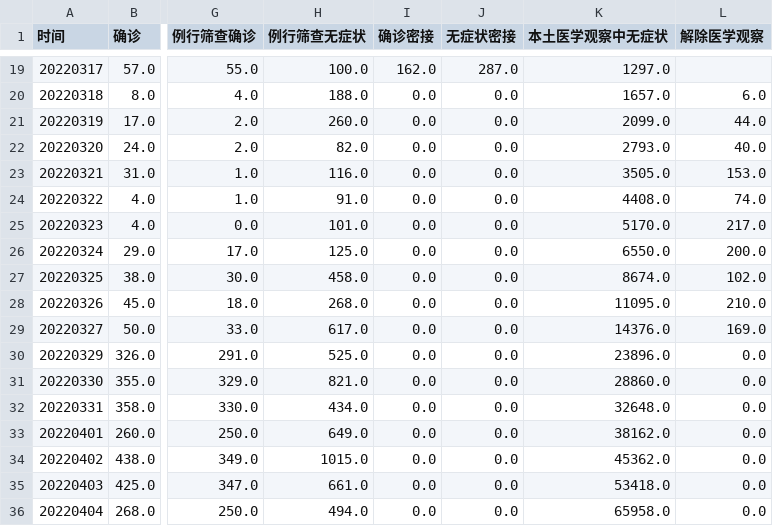
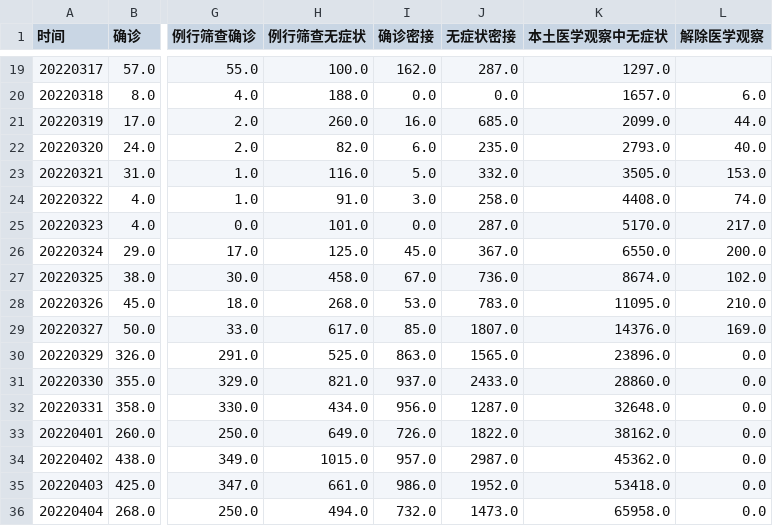
Before and after one commit to Stockard/Shanghai-COVID-2022, a CSV file: data/use/shanghai_data.csv, drawn as a sheet; only a part is shown, gaps mark what is left out; the diff covers the shown part only; the diff names each change by its address in the sheet, - before the commit and + after, or states it on an @@ line.

```diff
--- a/data/use/shanghai_data.csv
+++ b/data/use/shanghai_data.csv
-I21 (确诊密接): 0.0
+I21 (确诊密接): 16.0
-J21 (无症状密接): 0.0
+J21 (无症状密接): 685.0
-I22 (确诊密接): 0.0
+I22 (确诊密接): 6.0
-J22 (无症状密接): 0.0
+J22 (无症状密接): 235.0
-I23 (确诊密接): 0.0
+I23 (确诊密接): 5.0
-J23 (无症状密接): 0.0
+J23 (无症状密接): 332.0
-I24 (确诊密接): 0.0
+I24 (确诊密接): 3.0
-J24 (无症状密接): 0.0
+J24 (无症状密接): 258.0
-J25 (无症状密接): 0.0
+J25 (无症状密接): 287.0
-I26 (确诊密接): 0.0
+I26 (确诊密接): 45.0
-J26 (无症状密接): 0.0
+J26 (无症状密接): 367.0
-I27 (确诊密接): 0.0
+I27 (确诊密接): 67.0
-J27 (无症状密接): 0.0
+J27 (无症状密接): 736.0
-I28 (确诊密接): 0.0
+I28 (确诊密接): 53.0
-J28 (无症状密接): 0.0
+J28 (无症状密接): 783.0
-I29 (确诊密接): 0.0
+I29 (确诊密接): 85.0
-J29 (无症状密接): 0.0
+J29 (无症状密接): 1807.0
-I30 (确诊密接): 0.0
+I30 (确诊密接): 863.0
-J30 (无症状密接): 0.0
+J30 (无症状密接): 1565.0
-I31 (确诊密接): 0.0
+I31 (确诊密接): 937.0
-J31 (无症状密接): 0.0
+J31 (无症状密接): 2433.0
-I32 (确诊密接): 0.0
+I32 (确诊密接): 956.0
-J32 (无症状密接): 0.0
+J32 (无症状密接): 1287.0
-I33 (确诊密接): 0.0
+I33 (确诊密接): 726.0
-J33 (无症状密接): 0.0
+J33 (无症状密接): 1822.0
-I34 (确诊密接): 0.0
+I34 (确诊密接): 957.0
-J34 (无症状密接): 0.0
+J34 (无症状密接): 2987.0
-I35 (确诊密接): 0.0
+I35 (确诊密接): 986.0
-J35 (无症状密接): 0.0
+J35 (无症状密接): 1952.0
-I36 (确诊密接): 0.0
+I36 (确诊密接): 732.0
-J36 (无症状密接): 0.0
+J36 (无症状密接): 1473.0
```
Also changed, not shown: 20 edited cells elsewhere in this file, 1 other file.
